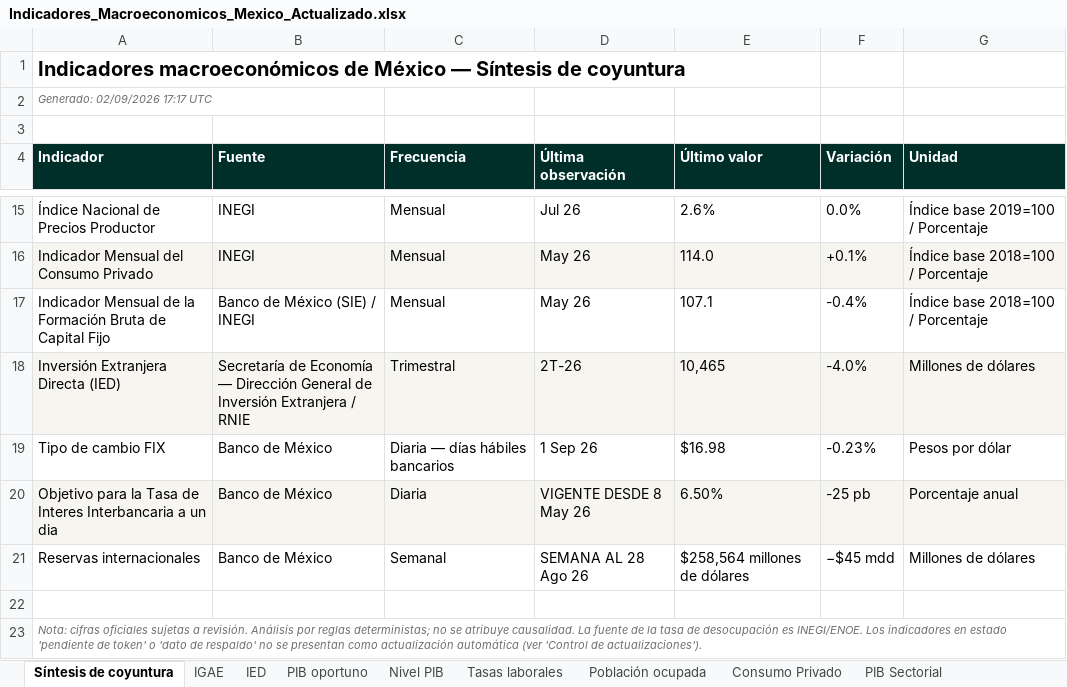
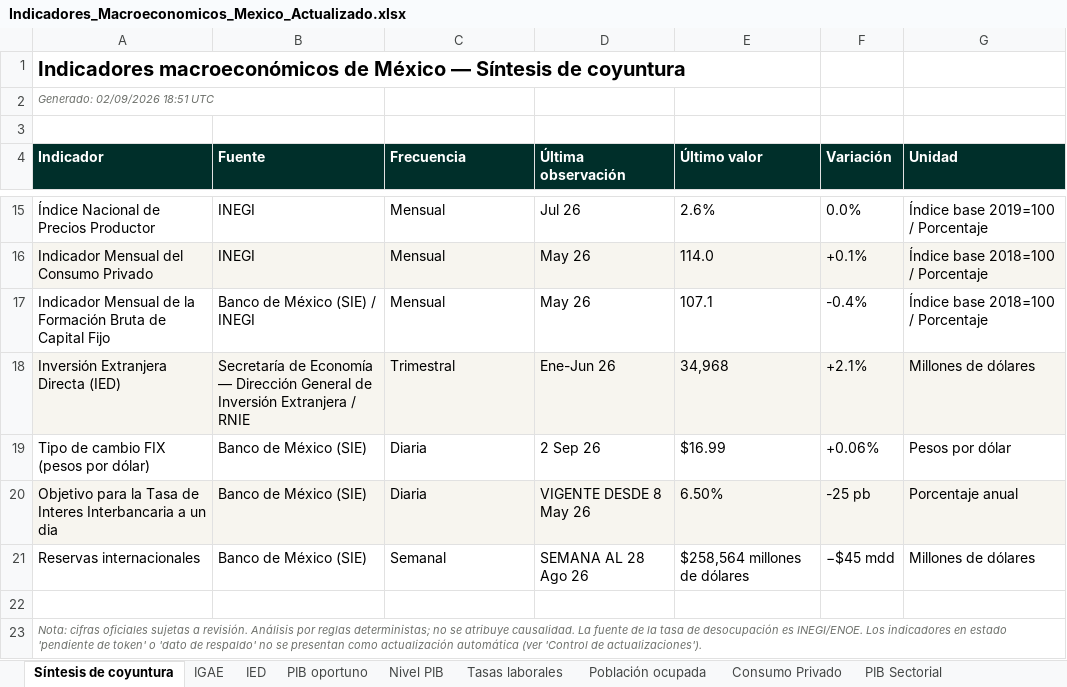
Before and after one commit to luisbuendiag/Indicadores_macroeconomicos_Mex, an Excel workbook: downloads/Indicadores_Macroeconomicos_Mexico_Actualizado.xlsx, sheet Síntesis de coyuntura, drawn as a sheet; only a part is shown, gaps mark what is left out; values as stored, in another font and other column widths than the file's, no borders; removed rows and columns are numbered as before the commit, all else as after; the diff names each change by its address in the sheet, - before the commit and + after, or states it on an @@ line.

```diff
--- a/downloads/Indicadores_Macroeconomicos_Mexico_Actualizado.xlsx (sheet Síntesis de coyuntura)
+++ b/downloads/Indicadores_Macroeconomicos_Mexico_Actualizado.xlsx (sheet Síntesis de coyuntura)
-A2 (Indicador): Generado: 02/09/2026 17:17 UTC
+A2 (Indicador): Generado: 02/09/2026 18:51 UTC
-D18 (Última observación): 2T-26
+D18 (Última observación): Ene-Jun 26
-E18 (Último valor): 10,465
+E18 (Último valor): 34,968
-F18 (Variación): -4.0%
+F18 (Variación): +2.1%
-row 19: Tipo de cambio FIX | Banco de México | Diaria — días hábiles bancarios | 1 Sep 26 | $16.98 | -0.23% | Pesos por dólar
+row 19: Tipo de cambio FIX (pesos por dólar) | Banco de México (SIE) | Diaria | 2 Sep 26 | $16.99 | +0.06% | Pesos por dólar
-B20:B21 (Fuente): Banco de México
+B20:B21 (Fuente): Banco de México (SIE)
```
Also changed, not shown: sheet Control de actualizaciones, sheet EMOE (Confianza empresarial), sheet Metodología y fuentes, sheet Tipo de cambio FIX, sheet Tasa objetivo, sheet Reservas internacionales, downloads/indicadores/EMOE/EMOE_datos.xlsx, downloads/indicadores/IED/IED_datos.xlsx, 27 other files.
